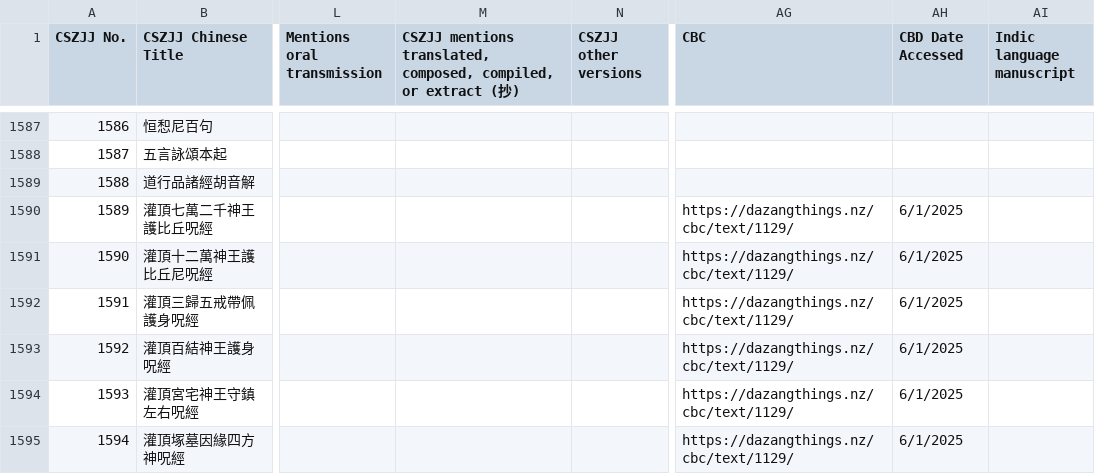
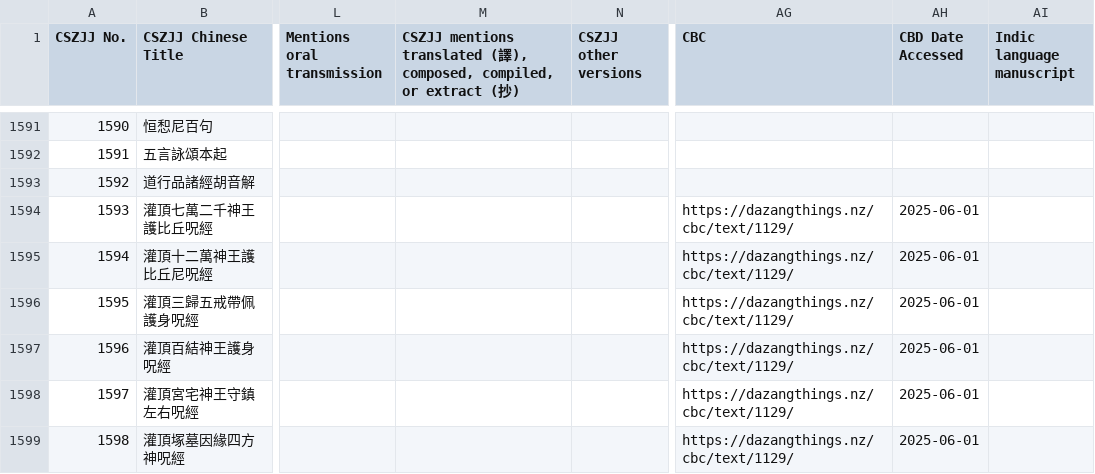
Before and after one commit to Silk-Road-Corpus/silk_road_corpus, a CSV file: data/chusanzangjiji.csv, drawn as a sheet; only a part is shown, gaps mark what is left out; addresses are those after the commit; the diff covers the shown part only; the diff names each change by its address in the sheet, - before the commit and + after, or states it on an @@ line.

```diff
--- a/data/chusanzangjiji.csv
+++ b/data/chusanzangjiji.csv
-M1: CSZJJ mentions translated, composed, compiled,…
+M1: CSZJJ mentions translated (譯), composed, compiled,…
@@ column A (CSZJJ No.) renumbered from row 263 down @@
-AH1594:AH1599 (CBD Date Accessed): 6/1/2025
+AH1594:AH1599 (CBD Date Accessed): 2025-06-01
```
Also changed, not shown: 4 added rows and 99 edited cells elsewhere in this file, 3 other files.
